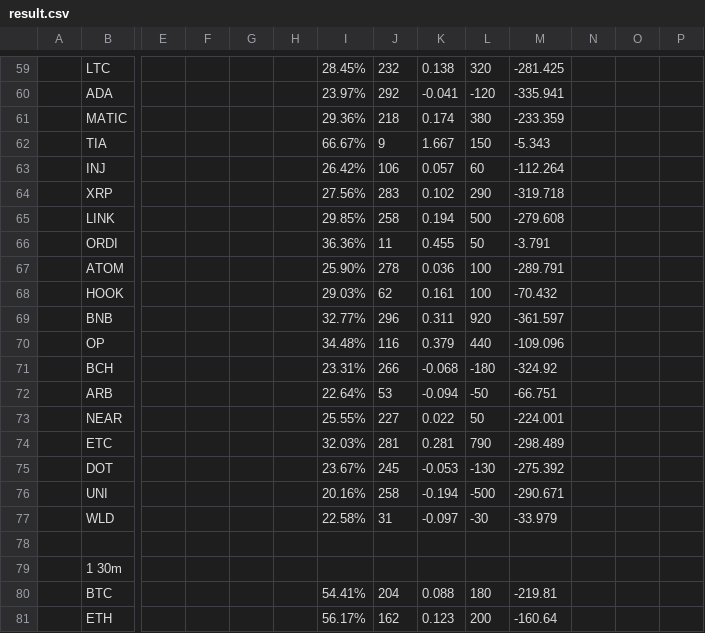
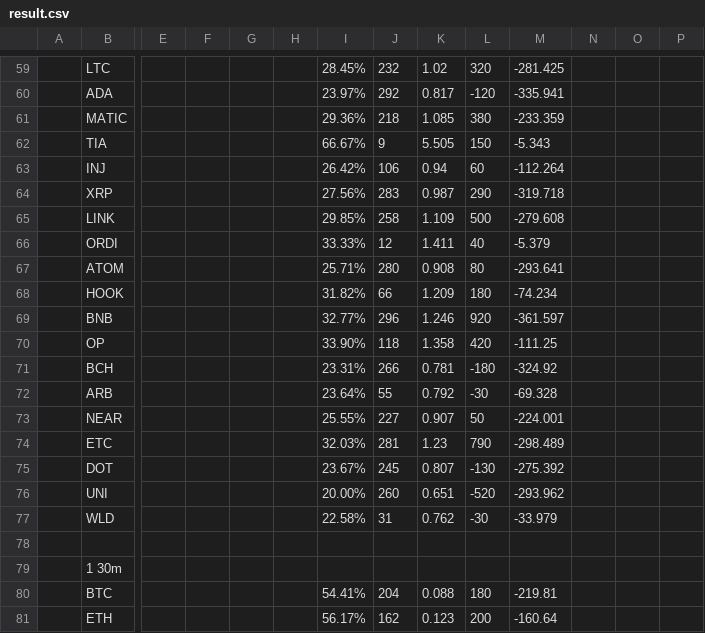
Before and after one commit to shurman/crypto-trading-bot-go, a CSV file: result.csv, drawn as a sheet; only a part is shown, gaps mark what is left out; removed rows and columns are numbered as before the commit, all else as after; rows hold the shown columns only; the diff covers the shown part only; the diff names each change by its address in the sheet, - before the commit and + after, or states it on an @@ line.

```diff
--- a/result.csv
+++ b/result.csv
-K59: 0.138
+K59: 1.02
-K60: -0.041
+K60: 0.817
-K61: 0.174
+K61: 1.085
-K62: 1.667
+K62: 5.505
-K63: 0.057
+K63: 0.94
-K64: 0.102
+K64: 0.987
-K65: 0.194
+K65: 1.109
-row 66:  | ORDI |  |  |  |  | 36.36% | 11 | 0.455 | 50 | -3.791
-row 67:  | ATOM |  |  |  |  | 25.90% | 278 | 0.036 | 100 | -289.791
-row 68:  | HOOK |  |  |  |  | 29.03% | 62 | 0.161 | 100 | -70.432
+row 66:  | ORDI |  |  |  |  | 33.33% | 12 | 1.411 | 40 | -5.379
+row 67:  | ATOM |  |  |  |  | 25.71% | 280 | 0.908 | 80 | -293.641
+row 68:  | HOOK |  |  |  |  | 31.82% | 66 | 1.209 | 180 | -74.234
-K69: 0.311
+K69: 1.246
-row 70:  | OP |  |  |  |  | 34.48% | 116 | 0.379 | 440 | -109.096
+row 70:  | OP |  |  |  |  | 33.90% | 118 | 1.358 | 420 | -111.25
-K71: -0.068
+K71: 0.781
-row 72:  | ARB |  |  |  |  | 22.64% | 53 | -0.094 | -50 | -66.751
+row 72:  | ARB |  |  |  |  | 23.64% | 55 | 0.792 | -30 | -69.328
-K73: 0.022
+K73: 0.907
-K74: 0.281
+K74: 1.23
-K75: -0.053
+K75: 0.807
-row 76:  | UNI |  |  |  |  | 20.16% | 258 | -0.194 | -500 | -290.671
+row 76:  | UNI |  |  |  |  | 20.00% | 260 | 0.651 | -520 | -293.962
-K77: -0.097
+K77: 0.762
```
Also changed, not shown: 2 added rows, 2 removed rows and 59 edited cells elsewhere in this file, 1 other file.
